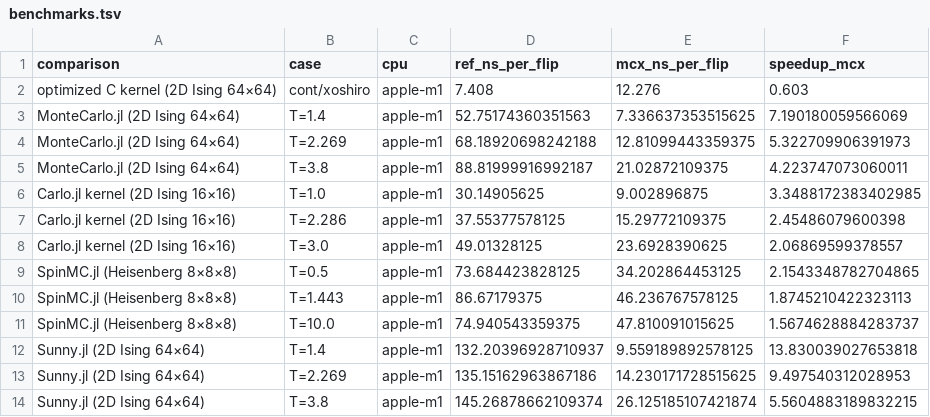
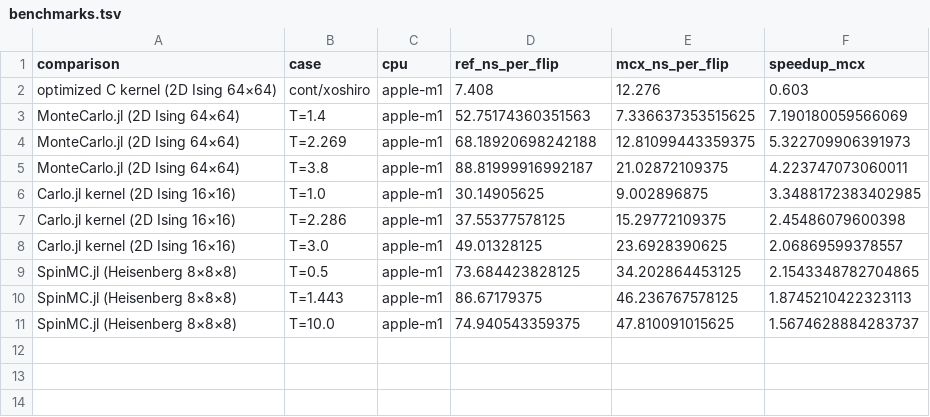
Before and after one commit to zierenberg/MonteCarloX.jl, a TSV file: docs/src/data/benchmarks.tsv, drawn as a sheet; the diff names each change by its address in the sheet, - before the commit and + after, or states it on an @@ line.

Commit message:
updated pt API working on Sunny example

```diff
--- a/docs/src/data/benchmarks.tsv
+++ b/docs/src/data/benchmarks.tsv
-row 12: Sunny.jl (2D Ising 64×64) | T=1.4 | apple-m1 | 132.20396928710937 | 9.559189892578125 | 13.830039027653818
-row 13: Sunny.jl (2D Ising 64×64) | T=2.269 | apple-m1 | 135.15162963867186 | 14.230171728515625 | 9.497540312028953
-row 14: Sunny.jl (2D Ising 64×64) | T=3.8 | apple-m1 | 145.26878662109374 | 26.125185107421874 | 5.5604883189832215
```
Also changed, not shown: 41 other files.
